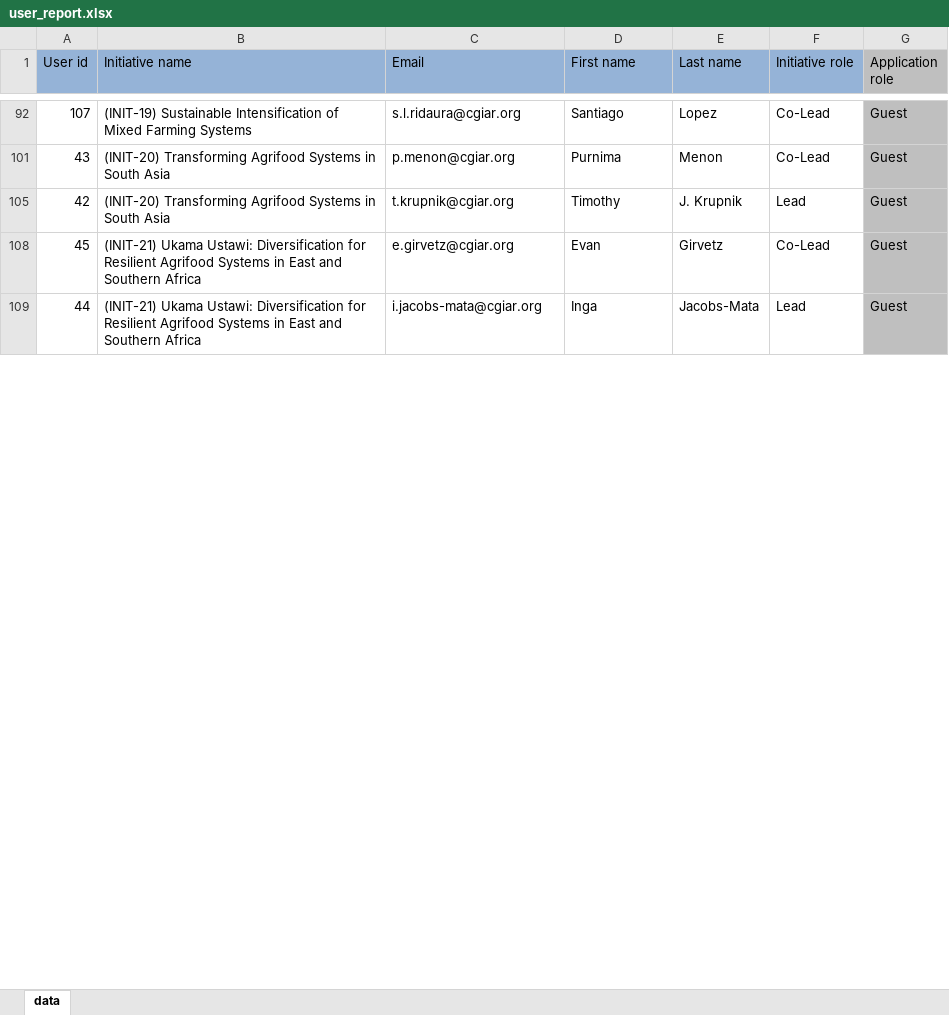
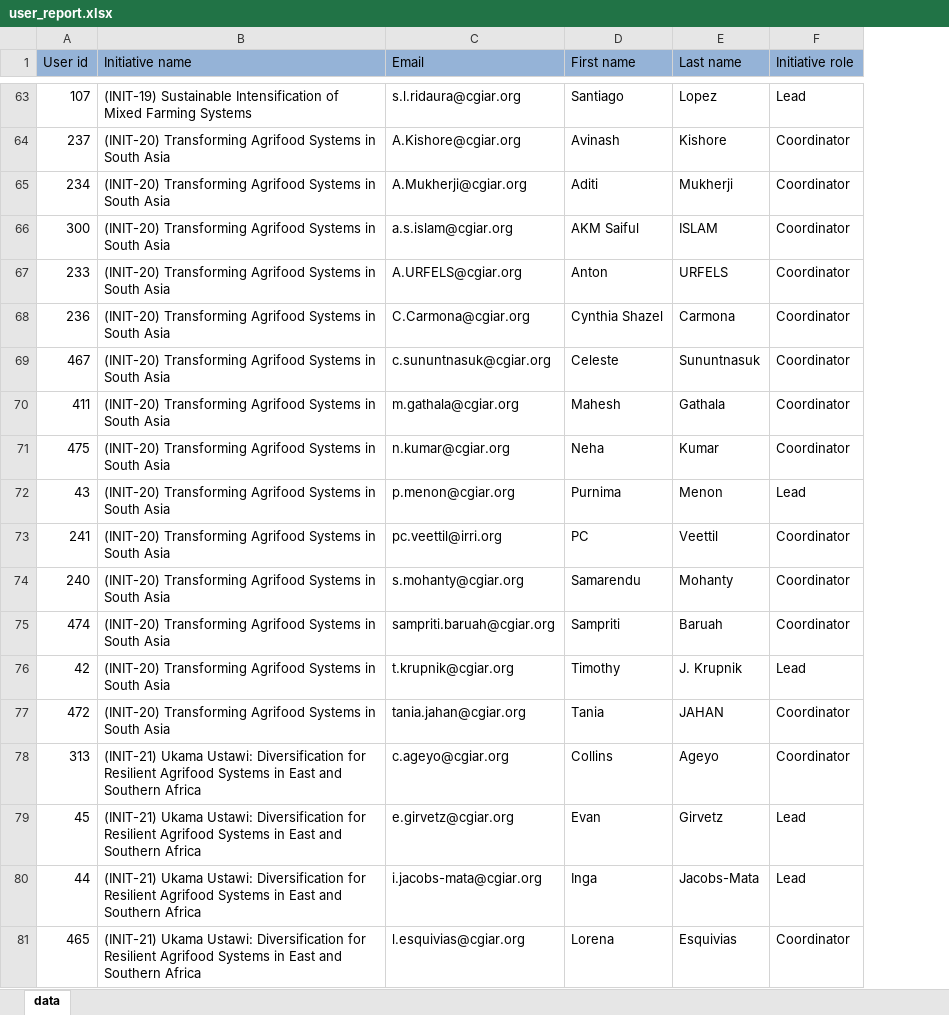
Before and after one commit to AllianceBioversityCIAT/onecgiar-risk-module, an Excel workbook: back-end/user_report.xlsx, sheet data, drawn as a sheet; only a part is shown, gaps mark what is left out; values as stored, in another font and other column widths than the file's, no borders; conditional formats not drawn; removed rows and columns are numbered as before the commit, all else as after; the diff covers the shown part only; the diff names each change by its address in the sheet, - before the commit and + after, or states it on an @@ line.

```diff
--- a/back-end/user_report.xlsx (sheet data)
+++ b/back-end/user_report.xlsx (sheet data)
-column G (Application role), rows 92-109: all Guest
-F63 (Initiative role): Co-Lead
+F63 (Initiative role): Lead
+row 64: 237 | (INIT-20) Transforming Agrifood Systems in South Asia | A.Kishore@cgiar.org | Avinash | Kishore | Coordinator
+row 65: 234 | (INIT-20) Transforming Agrifood Systems in South Asia | A.Mukherji@cgiar.org | Aditi | Mukherji | Coordinator
+row 66: 300 | (INIT-20) Transforming Agrifood Systems in South Asia | a.s.islam@cgiar.org | AKM Saiful | ISLAM | Coordinator
+row 67: 233 | (INIT-20) Transforming Agrifood Systems in South Asia | A.URFELS@cgiar.org | Anton | URFELS | Coordinator
+row 68: 236 | (INIT-20) Transforming Agrifood Systems in South Asia | C.Carmona@cgiar.org | Cynthia Shazel | Carmona | Coordinator
+row 69: 467 | (INIT-20) Transforming Agrifood Systems in South Asia | c.sununtnasuk@cgiar.org | Celeste | Sununtnasuk | Coordinator
+row 70: 411 | (INIT-20) Transforming Agrifood Systems in South Asia | m.gathala@cgiar.org | Mahesh | Gathala | Coordinator
+row 71: 475 | (INIT-20) Transforming Agrifood Systems in South Asia | n.kumar@cgiar.org | Neha | Kumar | Coordinator
-F72 (Initiative role): Co-Lead
+F72 (Initiative role): Lead
+row 73: 241 | (INIT-20) Transforming Agrifood Systems in South Asia | pc.veettil@irri.org | PC | Veettil | Coordinator
+row 74: 240 | (INIT-20) Transforming Agrifood Systems in South Asia | s.mohanty@cgiar.org | Samarendu | Mohanty | Coordinator
+row 75: 474 | (INIT-20) Transforming Agrifood Systems in South Asia | sampriti.baruah@cgiar.org | Sampriti | Baruah | Coordinator
+row 77: 472 | (INIT-20) Transforming Agrifood Systems in South Asia | tania.jahan@cgiar.org | Tania | JAHAN | Coordinator
+row 78: 313 | (INIT-21) Ukama Ustawi: Diversification for Resilient Agrifood Systems in East and Southern Africa | c.ageyo@cgiar.org | Collins | Ageyo | Coordinator
-F79 (Initiative role): Co-Lead
+F79 (Initiative role): Lead
+row 81: 465 | (INIT-21) Ukama Ustawi: Diversification for Resilient Agrifood Systems in East and Southern Africa | l.esquivias@cgiar.org | Lorena | Esquivias | Coordinator
```
Also changed, not shown: 83 added rows, 3 removed rows, 20 edited cells and cell formats elsewhere in this sheet, hidden cells, 1 other file.
